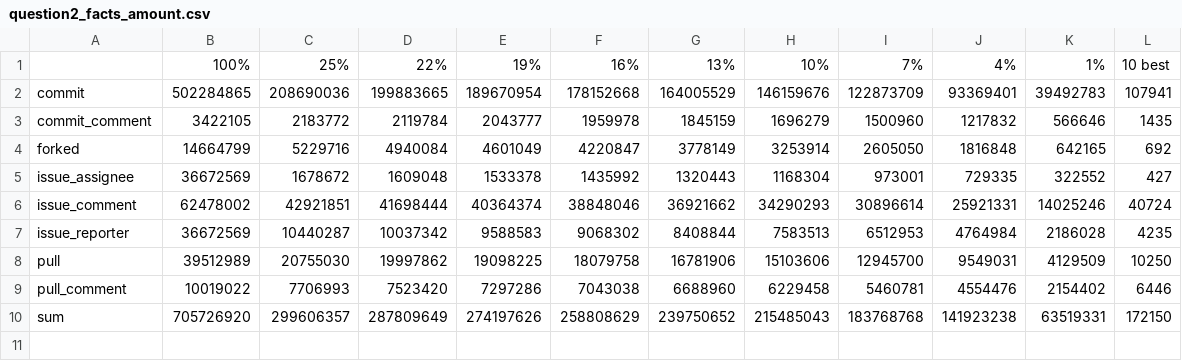
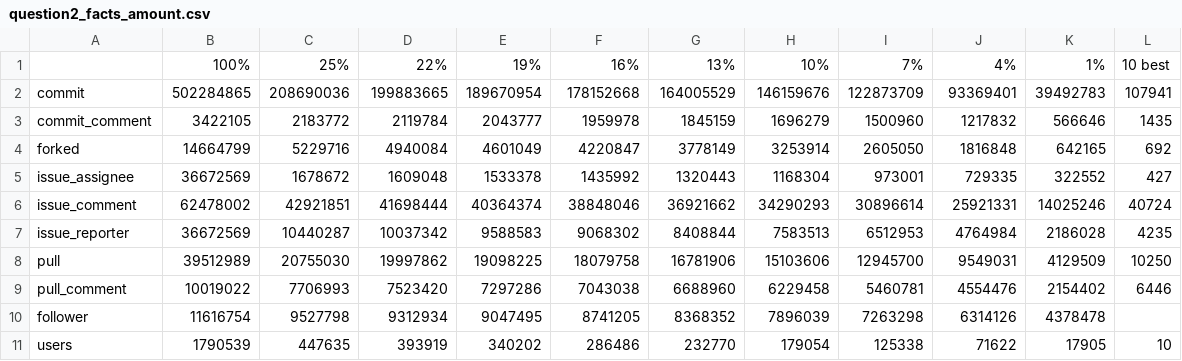
Before and after one commit to tbaraniecki/ghtorrent-analysis, a CSV file: question2_facts_amount.csv, drawn as a sheet; removed rows and columns are numbered as before the commit, all else as after; the diff names each change by its address in the sheet, - before the commit and + after, or states it on an @@ line.

```diff
--- a/question2_facts_amount.csv
+++ b/question2_facts_amount.csv
-row 10: sum | 705726920 | 299606357 | 287809649 | 274197626 | 258808629 | 239750652 | 215485043 | 183768768 | 141923238 | 63519331 | 172150
+row 10: follower | 11616754 | 9527798 | 9312934 | 9047495 | 8741205 | 8368352 | 7896039 | 7263298 | 6314126 | 4378478
+row 11: users | 1790539 | 447635 | 393919 | 340202 | 286486 | 232770 | 179054 | 125338 | 71622 | 17905 | 10
```
Also changed, not shown: question1_facts_amount.csv, question1_facts_amount_per_project.csv, 3 other files.
